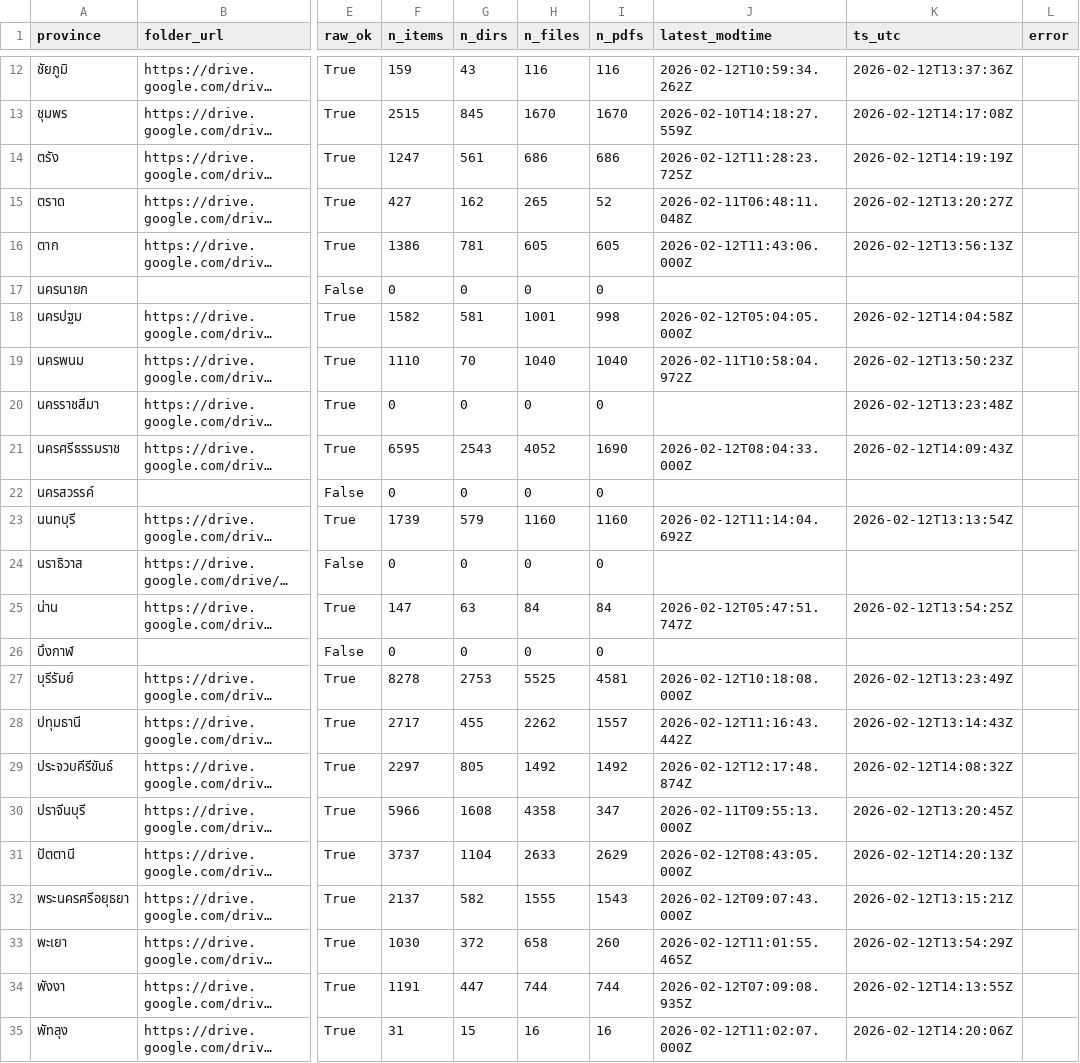
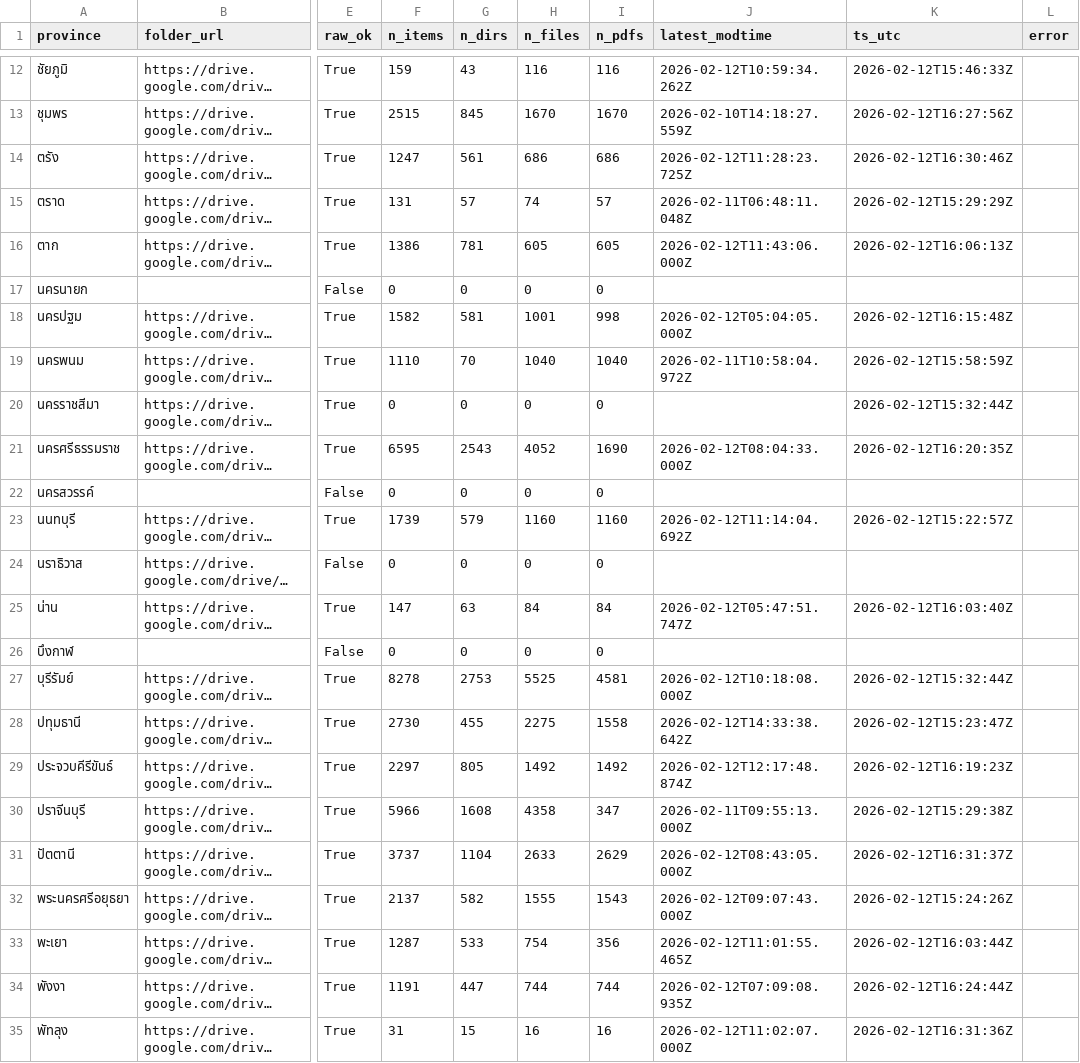
Before and after one commit to mjenmana/thai-election-2026, a CSV file: data/remote_index/published/summary.csv, drawn as a sheet; only a part is shown, gaps mark what is left out; long unchanged cells end in …; the diff covers the shown part only; the diff names each change by its address in the sheet, - before the commit and + after, or states it on an @@ line.

Commit message:
Publish full remote snapshot (items+status+summary)

```diff
--- a/data/remote_index/published/summary.csv
+++ b/data/remote_index/published/summary.csv
-K12 (ts_utc): 2026-02-12T13:37:36Z
+K12 (ts_utc): 2026-02-12T15:46:33Z
-K13 (ts_utc): 2026-02-12T14:17:08Z
+K13 (ts_utc): 2026-02-12T16:27:56Z
-K14 (ts_utc): 2026-02-12T14:19:19Z
+K14 (ts_utc): 2026-02-12T16:30:46Z
-F15 (n_items): 427
+F15 (n_items): 131
-G15 (n_dirs): 162
+G15 (n_dirs): 57
-H15 (n_files): 265
+H15 (n_files): 74
-I15 (n_pdfs): 52
+I15 (n_pdfs): 57
-K15 (ts_utc): 2026-02-12T13:20:27Z
+K15 (ts_utc): 2026-02-12T15:29:29Z
-K16 (ts_utc): 2026-02-12T13:56:13Z
+K16 (ts_utc): 2026-02-12T16:06:13Z
-K18 (ts_utc): 2026-02-12T14:04:58Z
+K18 (ts_utc): 2026-02-12T16:15:48Z
-K19 (ts_utc): 2026-02-12T13:50:23Z
+K19 (ts_utc): 2026-02-12T15:58:59Z
-K20 (ts_utc): 2026-02-12T13:23:48Z
+K20 (ts_utc): 2026-02-12T15:32:44Z
-K21 (ts_utc): 2026-02-12T14:09:43Z
+K21 (ts_utc): 2026-02-12T16:20:35Z
-K23 (ts_utc): 2026-02-12T13:13:54Z
+K23 (ts_utc): 2026-02-12T15:22:57Z
-K25 (ts_utc): 2026-02-12T13:54:25Z
+K25 (ts_utc): 2026-02-12T16:03:40Z
-K27 (ts_utc): 2026-02-12T13:23:49Z
+K27 (ts_utc): 2026-02-12T15:32:44Z
-F28 (n_items): 2717
+F28 (n_items): 2730
-H28 (n_files): 2262
+H28 (n_files): 2275
-I28 (n_pdfs): 1557
+I28 (n_pdfs): 1558
-J28 (latest_modtime): 2026-02-12T11:16:43.442Z
+J28 (latest_modtime): 2026-02-12T14:33:38.642Z
-K28 (ts_utc): 2026-02-12T13:14:43Z
+K28 (ts_utc): 2026-02-12T15:23:47Z
-K29 (ts_utc): 2026-02-12T14:08:32Z
+K29 (ts_utc): 2026-02-12T16:19:23Z
-K30 (ts_utc): 2026-02-12T13:20:45Z
+K30 (ts_utc): 2026-02-12T15:29:38Z
-K31 (ts_utc): 2026-02-12T14:20:13Z
+K31 (ts_utc): 2026-02-12T16:31:37Z
-K32 (ts_utc): 2026-02-12T13:15:21Z
+K32 (ts_utc): 2026-02-12T15:24:26Z
-F33 (n_items): 1030
+F33 (n_items): 1287
-G33 (n_dirs): 372
+G33 (n_dirs): 533
-H33 (n_files): 658
+H33 (n_files): 754
-I33 (n_pdfs): 260
+I33 (n_pdfs): 356
-K33 (ts_utc): 2026-02-12T13:54:29Z
+K33 (ts_utc): 2026-02-12T16:03:44Z
-K34 (ts_utc): 2026-02-12T14:13:55Z
+K34 (ts_utc): 2026-02-12T16:24:44Z
-K35 (ts_utc): 2026-02-12T14:20:06Z
+K35 (ts_utc): 2026-02-12T16:31:36Z
```
Also changed, not shown: 102 edited cells elsewhere in this file, 3 other files.
